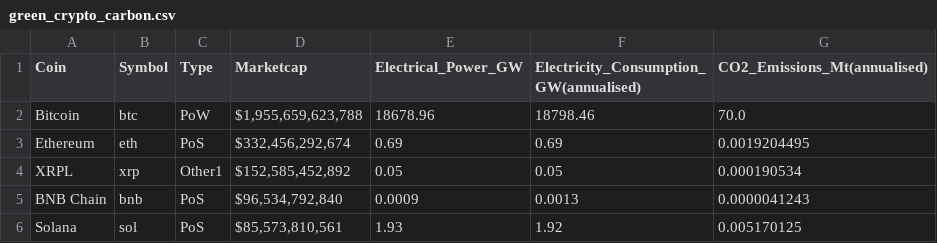
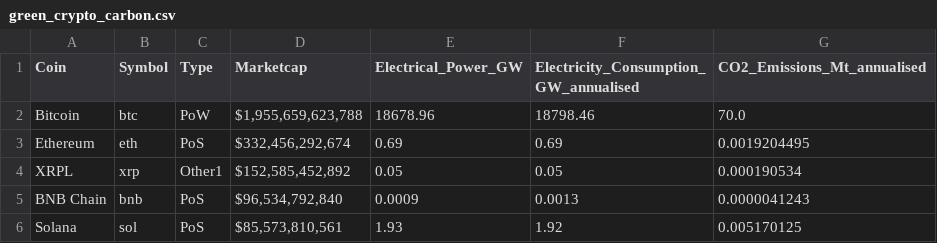
Before and after one commit to ycnsk75/Finboard, a CSV file: data/green_crypto_carbon.csv, drawn as a sheet; only a part is shown.

```diff
--- a/data/green_crypto_carbon.csv
+++ b/data/green_crypto_carbon.csv
@@ -1,2 +1,2 @@
-"Coin","Symbol","Type","Marketcap","Electrical_Power_GW","Electricity_Consumption_ GW(annualised)","CO2_Emissions_Mt(annualised)"
+"Coin","Symbol","Type","Marketcap","Electrical_Power_GW","Electricity_Consumption_ GW_annualised","CO2_Emissions_Mt_annualised"
 "Bitcoin","btc","PoW","$1,955,659,623,788","18678.96","18798.46","70.0"
```
Also changed, not shown: data/green_stock.csv.
